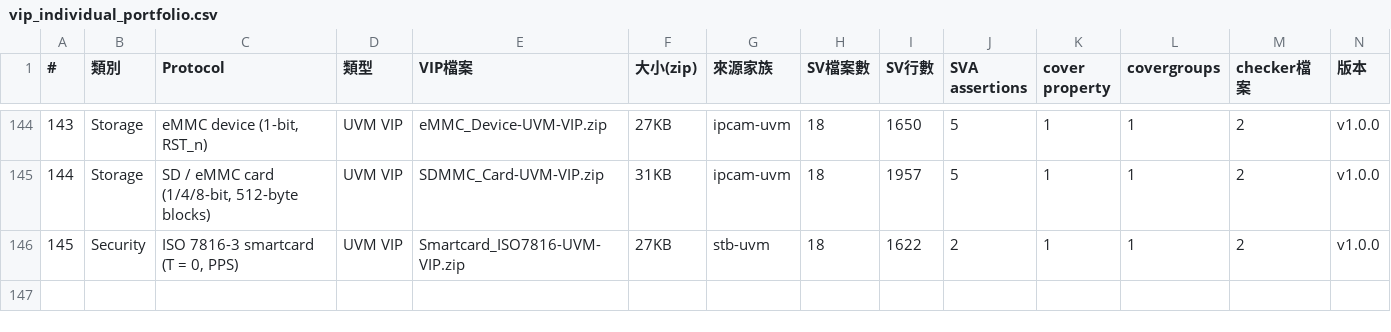
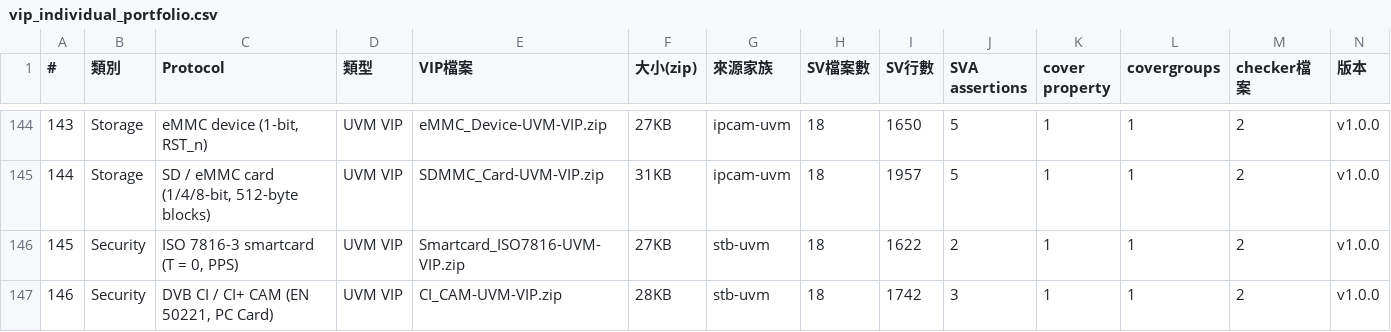
Before and after one commit to tonythetiger168/open-vip-portfolio, a CSV file: vip_individual_portfolio.csv, drawn as a sheet; only a part is shown, gaps mark what is left out; rows hold the shown columns only; the diff names each change by its address in the sheet, - before the commit and + after, or states it on an @@ line.

```diff
--- a/vip_individual_portfolio.csv
+++ b/vip_individual_portfolio.csv
+row 147: 146 | Security | DVB CI / CI+ CAM (EN 50221, PC Card) | UVM VIP | CI_CAM-UVM-VIP.zip | 28KB | stb-uvm | 18 | 1742 | 3 | 1 | 1 | 2 | v1.0.0
```
Also changed, not shown: smoke/smoke_report.csv, smoke_report.csv, 4 other files.
